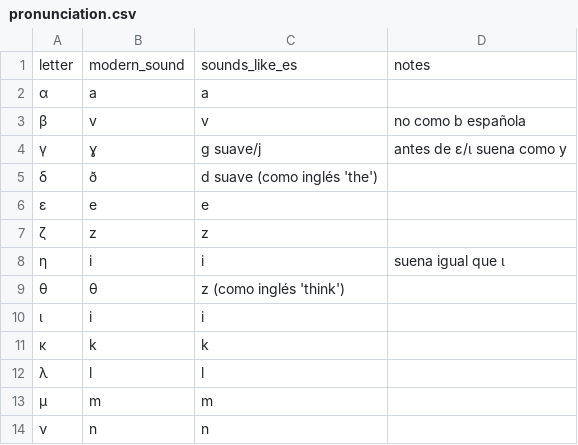
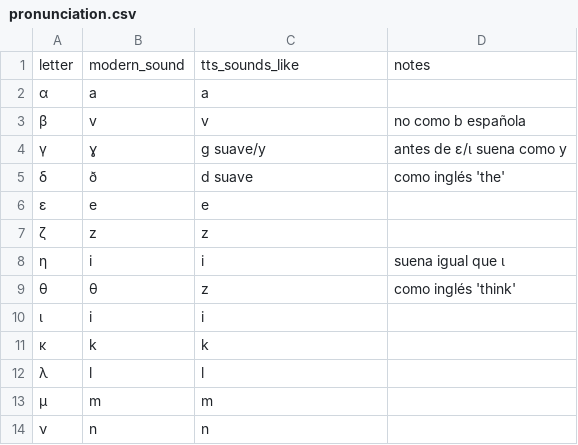
Before and after one commit to virgilio-murillo/koine-greek-anki, a CSV file: data/pronunciation.csv, drawn as a sheet; only a part is shown; the diff covers the shown part only.

```diff
--- a/data/pronunciation.csv
+++ b/data/pronunciation.csv
@@ -1,6 +1,6 @@
-letter,modern_sound,sounds_like_es,notes
+letter,modern_sound,tts_sounds_like,notes
 α,a,a,
 β,v,v,no como b española
-γ,ɣ,g suave/j,antes de ε/ι suena como y
-δ,ð,d suave (como inglés 'the'),
+γ,ɣ,g suave/y,antes de ε/ι suena como y
+δ,ð,d suave,como inglés 'the'
 ε,e,e,
@@ -8,3 +8,3 @@ letter,modern_sound,sounds_like_es,notes
 η,i,i,suena igual que ι
-θ,θ,z (como inglés 'think'),
+θ,θ,z,como inglés 'think'
 ι,i,i,
```
Also changed, not shown: 1 added row, 8 removed rows and 23 edited cells elsewhere in this file, 12 other files.
